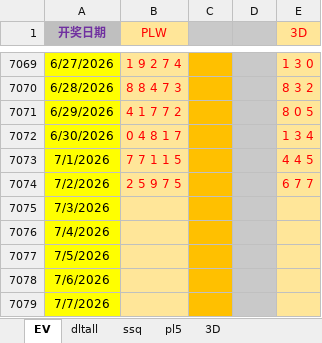
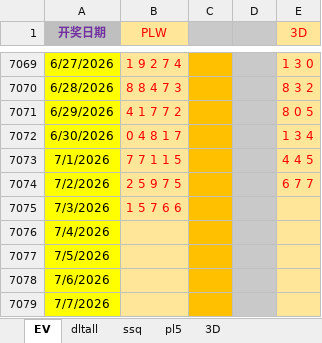
Before and after one commit to 12308422/jnsj, an Excel workbook: Tools.xlsx, sheet EV, drawn as a sheet; only a part is shown, gaps mark what is left out; values as stored, in another font and other column widths than the file's, no borders; the diff names each change by its address in the sheet, - before the commit and + after, or states it on an @@ line.

```diff
--- a/Tools.xlsx (sheet EV)
+++ b/Tools.xlsx (sheet EV)
-B7075 (PLW): (empty)
+B7075 (PLW): 1 5 7 6 6
```
Also changed, not shown: sheet pl5.
